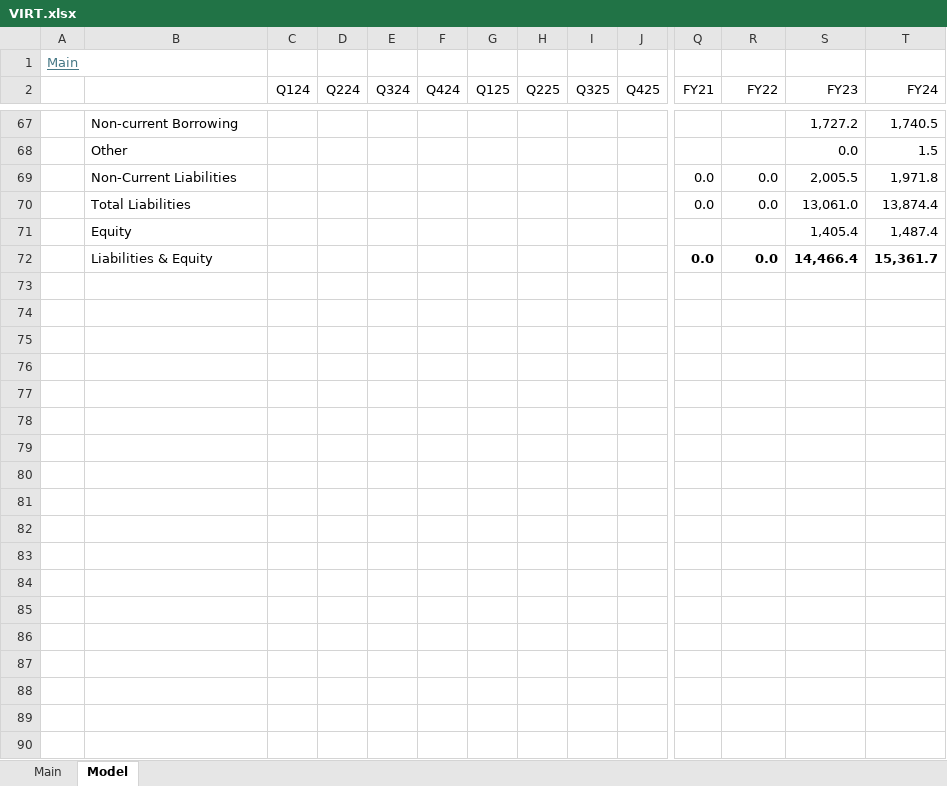
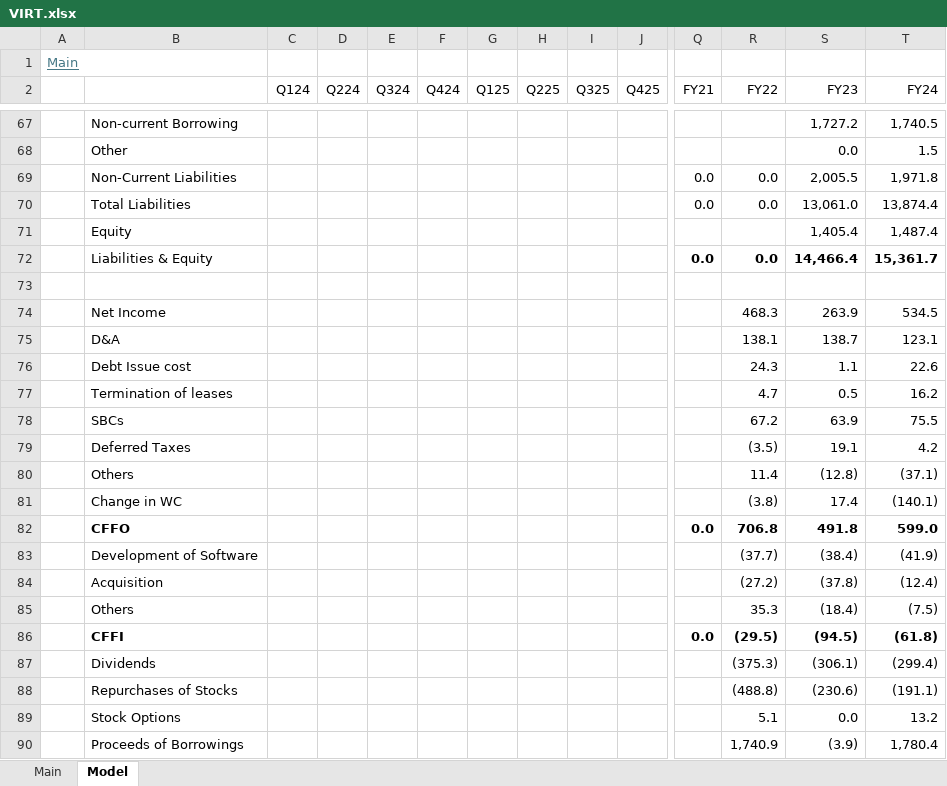
Before and after one commit to oscarsettje/Models, an Excel workbook: VIRT.xlsx, sheet Model, drawn as a sheet; only a part is shown, gaps mark what is left out; values as stored, in another font and other column widths than the file's, no borders; rows hold the shown columns only; the diff covers the shown part only; the diff names each change by its address in the sheet, - before the commit and + after, or states it on an @@ line.

```diff
--- a/VIRT.xlsx (sheet Model)
+++ b/VIRT.xlsx (sheet Model)
+row 73: (empty)
+row 74:  | Net Income |  |  |  |  |  |  |  |  |  | 468.3 | 263.9 | 534.5
+row 75:  | D&A |  |  |  |  |  |  |  |  |  | 138.1 | 138.7 | 123.1
+row 76:  | Debt Issue cost |  |  |  |  |  |  |  |  |  | 24.3 | 1.1 | 22.6
+row 77:  | Termination of leases |  |  |  |  |  |  |  |  |  | 4.7 | 0.5 | 16.2
+row 78:  | SBCs |  |  |  |  |  |  |  |  |  | 67.2 | 63.9 | 75.5
+row 79:  | Deferred Taxes |  |  |  |  |  |  |  |  |  | (3.5) | 19.1 | 4.2
+row 80:  | Others |  |  |  |  |  |  |  |  |  | 11.4 | (12.8) | (37.1)
+row 81:  | Change in WC |  |  |  |  |  |  |  |  |  | (3.8) | 17.4 | (140.1)
+row 82:  | CFFO |  |  |  |  |  |  |  |  | 0.0 | 706.8 | 491.8 | 599.0
+row 83:  | Development of Software |  |  |  |  |  |  |  |  |  | (37.7) | (38.4) | (41.9)
+row 84:  | Acquisition |  |  |  |  |  |  |  |  |  | (27.2) | (37.8) | (12.4)
+row 85:  | Others |  |  |  |  |  |  |  |  |  | 35.3 | (18.4) | (7.5)
+row 86:  | CFFI |  |  |  |  |  |  |  |  | 0.0 | (29.5) | (94.5) | (61.8)
+row 87:  | Dividends |  |  |  |  |  |  |  |  |  | (375.3) | (306.1) | (299.4)
+row 88:  | Repurchases of Stocks |  |  |  |  |  |  |  |  |  | (488.8) | (230.6) | (191.1)
+row 89:  | Stock Options |  |  |  |  |  |  |  |  |  | 5.1 | 0.0 | 13.2
+row 90:  | Proceeds of Borrowings |  |  |  |  |  |  |  |  |  | 1,740.9 | (3.9) | 1,780.4
```
Also changed, not shown: 12 added rows elsewhere in this sheet, GRND.xlsx, 1 other file.
